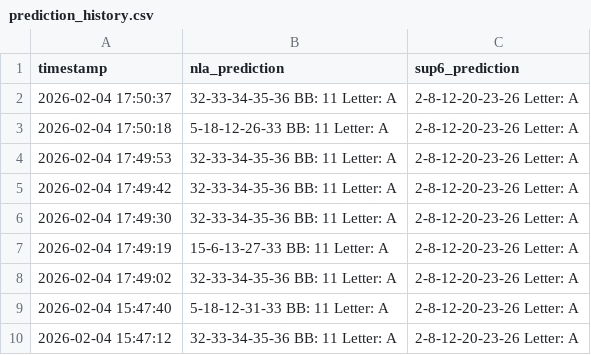
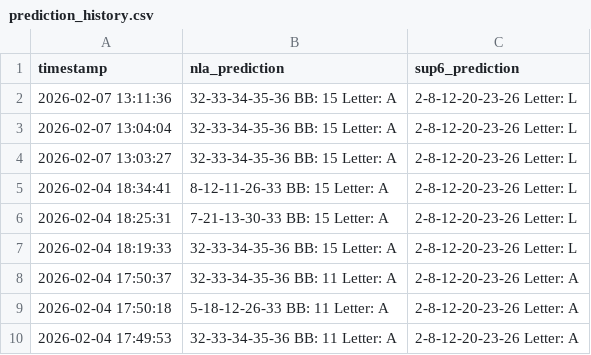
Before and after one commit to Jomall/ottol2026, a CSV file: prediction_history.csv, drawn as a sheet; only a part is shown; the shorter side is filled out with more unchanged rows.

```diff
--- a/prediction_history.csv
+++ b/prediction_history.csv
@@ -1,2 +1,8 @@
 timestamp,nla_prediction,sup6_prediction
+2026-02-07 13:11:36,32-33-34-35-36 BB: 15 Letter: A,2-8-12-20-23-26 Letter: L
+2026-02-07 13:04:04,32-33-34-35-36 BB: 15 Letter: A,2-8-12-20-23-26 Letter: L
+2026-02-07 13:03:27,32-33-34-35-36 BB: 15 Letter: A,2-8-12-20-23-26 Letter: L
+2026-02-04 18:34:41,8-12-11-26-33 BB: 15 Letter: A,2-8-12-20-23-26 Letter: L
+2026-02-04 18:25:31,7-21-13-30-33 BB: 15 Letter: A,2-8-12-20-23-26 Letter: L
+2026-02-04 18:19:33,32-33-34-35-36 BB: 15 Letter: A,2-8-12-20-23-26 Letter: L
 2026-02-04 17:50:37,32-33-34-35-36 BB: 11 Letter: A,2-8-12-20-23-26 Letter: A
```
Also changed, not shown: 1 other file.
